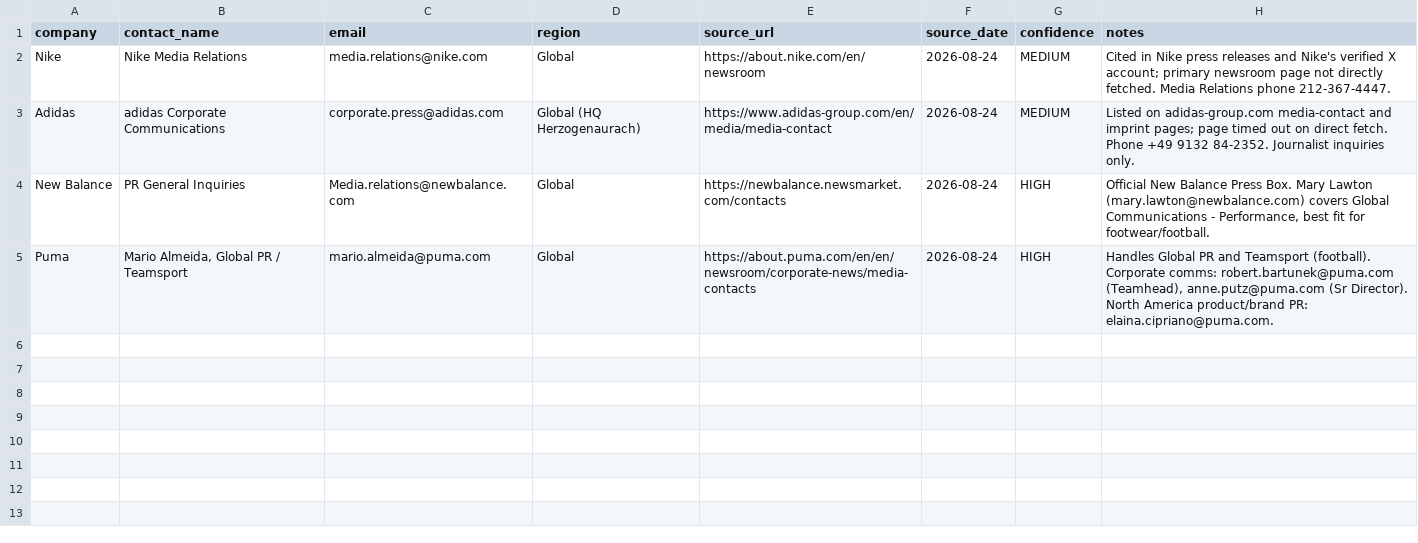
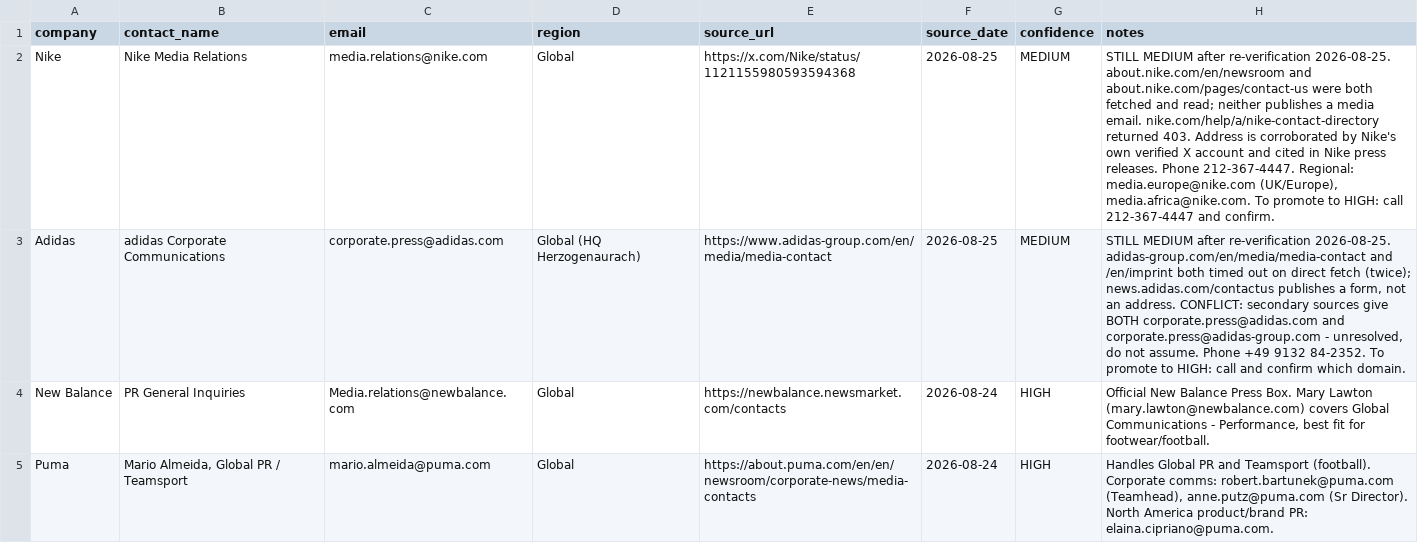
Before and after one commit to AndrewRCalderon/2026-ai-news-innovation-workshop, a CSV file: docs/submissions/Grace-Thomas/contacts/press-contacts.csv, drawn as a sheet.

```diff
--- a/docs/submissions/Grace-Thomas/contacts/press-contacts.csv
+++ b/docs/submissions/Grace-Thomas/contacts/press-contacts.csv
@@ -1,4 +1,4 @@
 company,contact_name,email,region,source_url,source_date,confidence,notes
-Nike,Nike Media Relations,media.relations@nike.com,Global,https://about.nike.com/en/newsroom,2026-08-24,MEDIUM,"Cited in Nike press releases and Nike's verified X account; primary newsroom page not directly fetched. Media Relations phone 212-367-4447."
-Adidas,adidas Corporate Communications,corporate.press@adidas.com,Global (HQ Herzogenaurach),https://www.adidas-group.com/en/media/media-contact,2026-08-24,MEDIUM,"Listed on adidas-group.com media-contact and imprint pages; page timed out on direct fetch. Phone +49 9132 84-2352. Journalist inquiries only."
+Nike,Nike Media Relations,media.relations@nike.com,Global,https://x.com/Nike/status/1121155980593594368,2026-08-25,MEDIUM,"STILL MEDIUM after re-verification 2026-08-25. about.nike.com/en/newsroom and about.nike.com/pages/contact-us were both fetched and read; neither publishes a media email. nike.com/help/a/nike-contact-directory returned 403. Address is corroborated by Nike's own verified X account and cited in Nike press releases. Phone 212-367-4447. Regional: media.europe@nike.com (UK/Europe), media.africa@nike.com. To promote to HIGH: call 212-367-4447 and confirm."
+Adidas,adidas Corporate Communications,corporate.press@adidas.com,Global (HQ Herzogenaurach),https://www.adidas-group.com/en/media/media-contact,2026-08-25,MEDIUM,"STILL MEDIUM after re-verification 2026-08-25. adidas-group.com/en/media/media-contact and /en/imprint both timed out on direct fetch (twice); news.adidas.com/contactus publishes a form, not an address. CONFLICT: secondary sources give BOTH corporate.press@adidas.com and corporate.press@adidas-group.com - unresolved, do not assume. Phone +49 9132 84-2352. To promote to HIGH: call and confirm which domain."
 New Balance,PR General Inquiries,Media.relations@newbalance.com,Global,https://newbalance.newsmarket.com/contacts,2026-08-24,HIGH,"Official New Balance Press Box. Mary Lawton (mary.lawton@newbalance.com) covers Global Communications - Performance, best fit for footwear/football."
```
Also changed, not shown: docs/submissions/Grace-Thomas/outreach/pink-cleats-world-cup/tracking.csv, 11 other files.
